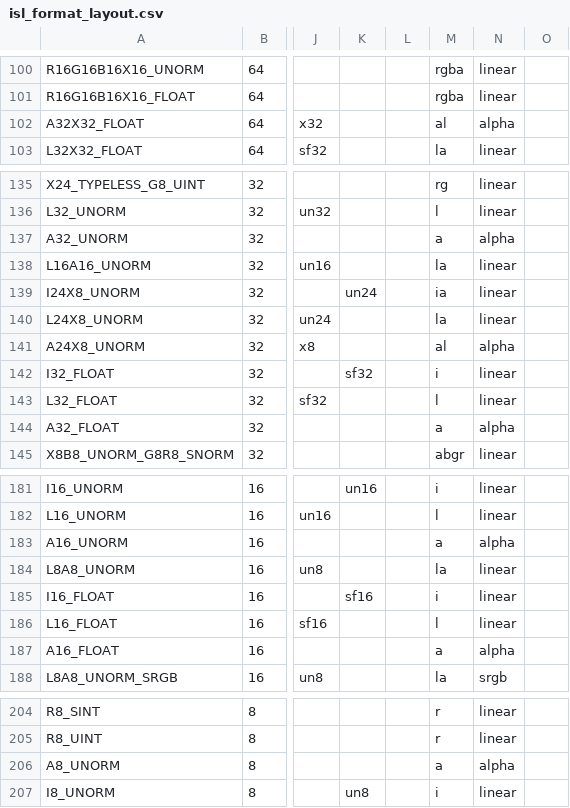
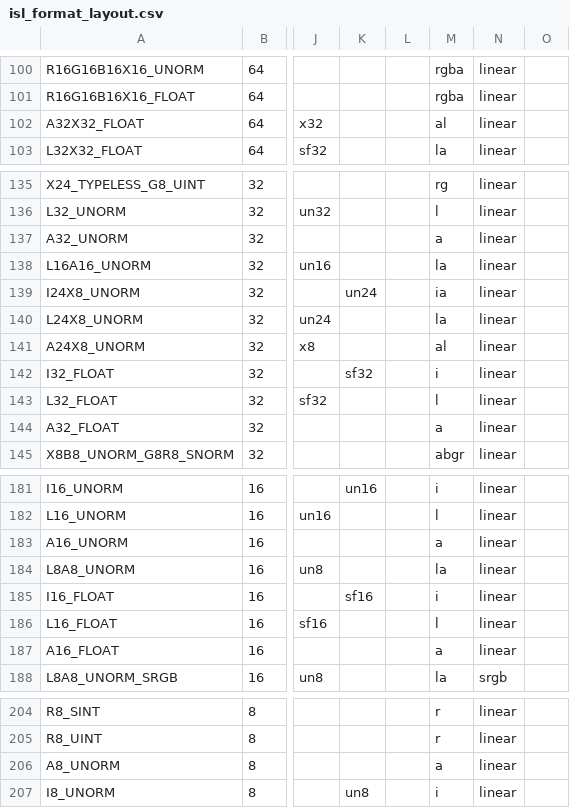
Before and after one commit to ValveSoftware/steamos_mesa, a CSV file: src/intel/isl/isl_format_layout.csv, drawn as a sheet; only a part is shown, gaps mark what is left out; the diff names each change by its address in the sheet, - before the commit and + after, or states it on an @@ line.

Commit message:
intel/isl/format: Get rid of the ALPHA colorspace
Alpha-only formats are just linear.  There's no need to specially
deliminate them as being in their own colorspace.

Reviewed-by: Topi Pohjolainen <topi.pohjolainen@intel.com>

```diff
--- a/src/intel/isl/isl_format_layout.csv
+++ b/src/intel/isl/isl_format_layout.csv
-N102: alpha
+N102: linear
-N137: alpha
+N137: linear
-N141: alpha
+N141: linear
-N144: alpha
+N144: linear
-N183: alpha
+N183: linear
-N187: alpha
+N187: linear
-N206: alpha
+N206: linear
```
Also changed, not shown: 1 other file.
